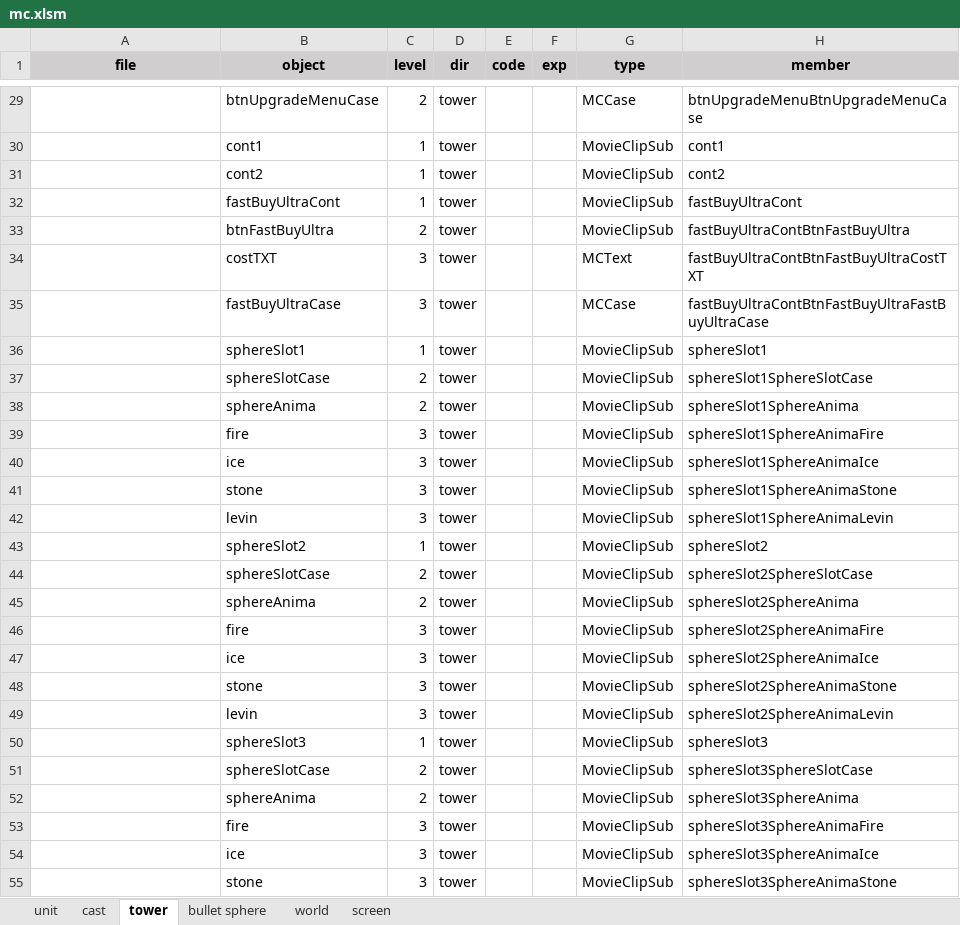
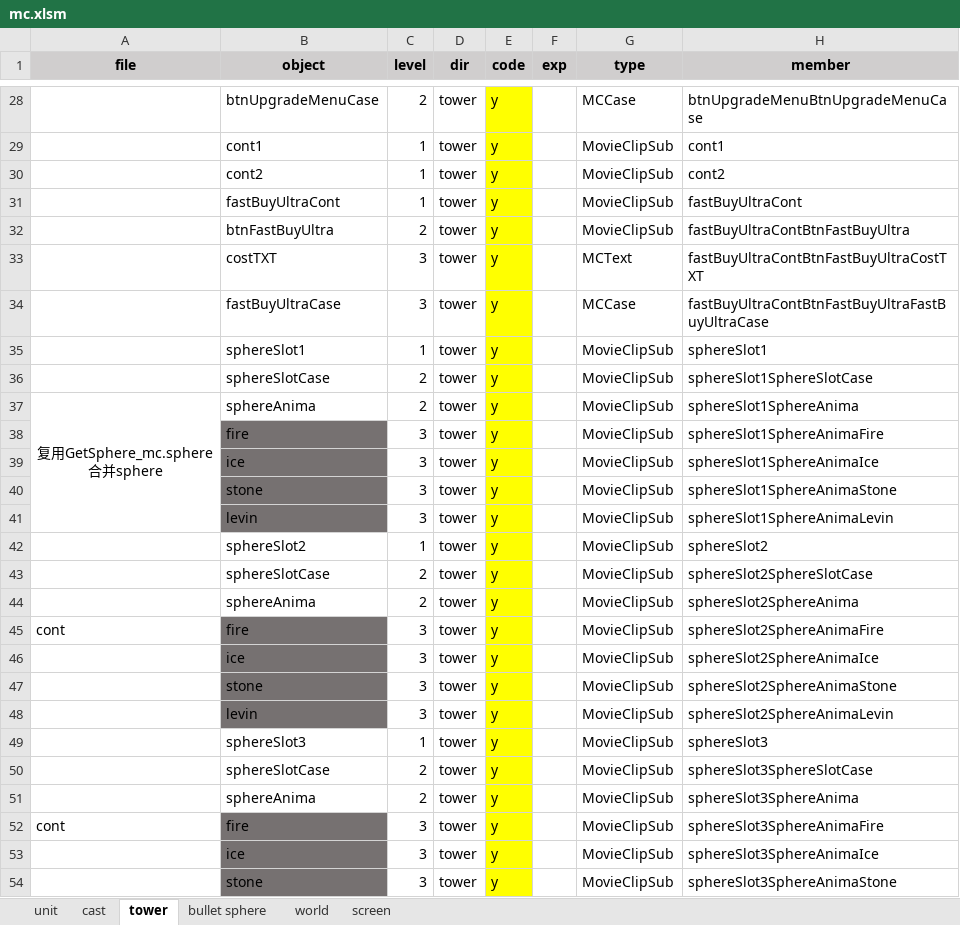
Before and after one commit to hans511002/brave, an Excel workbook: Resources/mc.xlsm, sheet tower, drawn as a sheet; only a part is shown, gaps mark what is left out; values as stored, in another font and other column widths than the file's, no borders; addresses are those after the commit; ↵ is a line break in a cell; the diff covers the shown part only; the diff names each change by its address in the sheet, - before the commit and + after, or states it on an @@ line.

```diff
--- a/Resources/mc.xlsm (sheet tower)
+++ b/Resources/mc.xlsm (sheet tower)
-E28:E54 (code): (empty)
+E28:E54 (code): y
-E28:E54 fill: none
+E28:E54 fill: #FFFF00
-A37 (file): (empty)
+A37 (file): 复用GetSphere_mc.sphere ↵ 合并sphere
+A37:A41 merged
-B38:B41 fill: none
+B38:B41 fill: #767171
-A45 (file): (empty)
+A45 (file): cont
-B45:B48 fill: none
+B45:B48 fill: #767171
-A52 (file): (empty)
+A52 (file): cont
-B52:B54 fill: none
+B52:B54 fill: #767171
```
Also changed, not shown: 1 removed row, 44 edited cells, cell formats and merged cells elsewhere in this sheet, formulas that keep their value, 36 other files.
